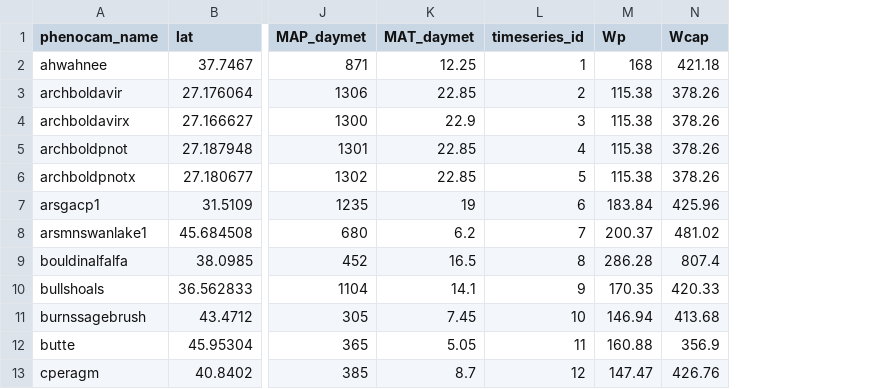
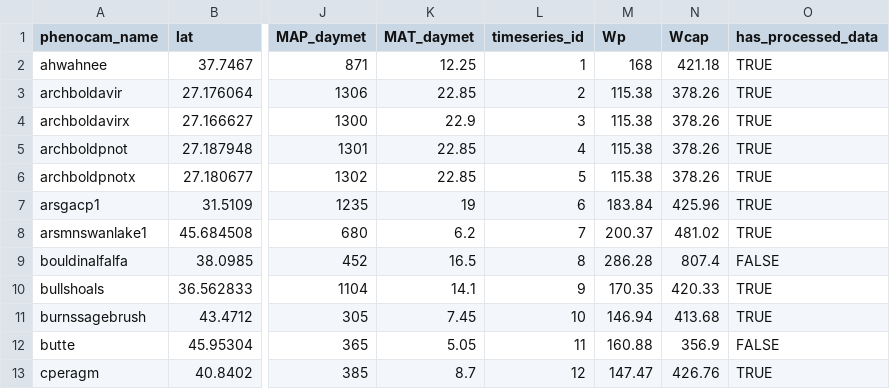
Before and after one commit to sdtaylor/PhenograssReplication, a CSV file: site_list.csv, drawn as a sheet; only a part is shown, gaps mark what is left out; the diff names each change by its address in the sheet, - before the commit and + after, or states it on an @@ line.

Commit message:
a flag to know which sites to model with

```diff
--- a/site_list.csv
+++ b/site_list.csv
+column O (has_processed_data), rows 2-13: TRUE | TRUE | TRUE | TRUE | TRUE | TRUE | TRUE | FALSE | TRUE | TRUE | FALSE | TRUE
```
Also changed, not shown: 1 other file.
